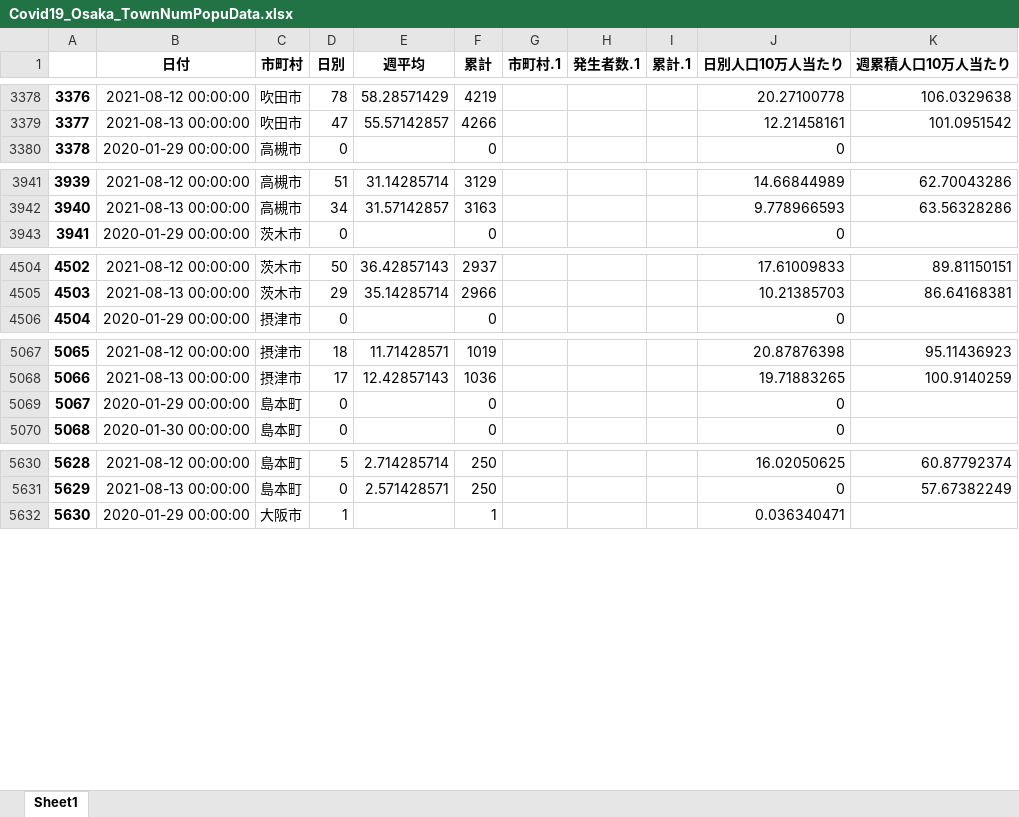
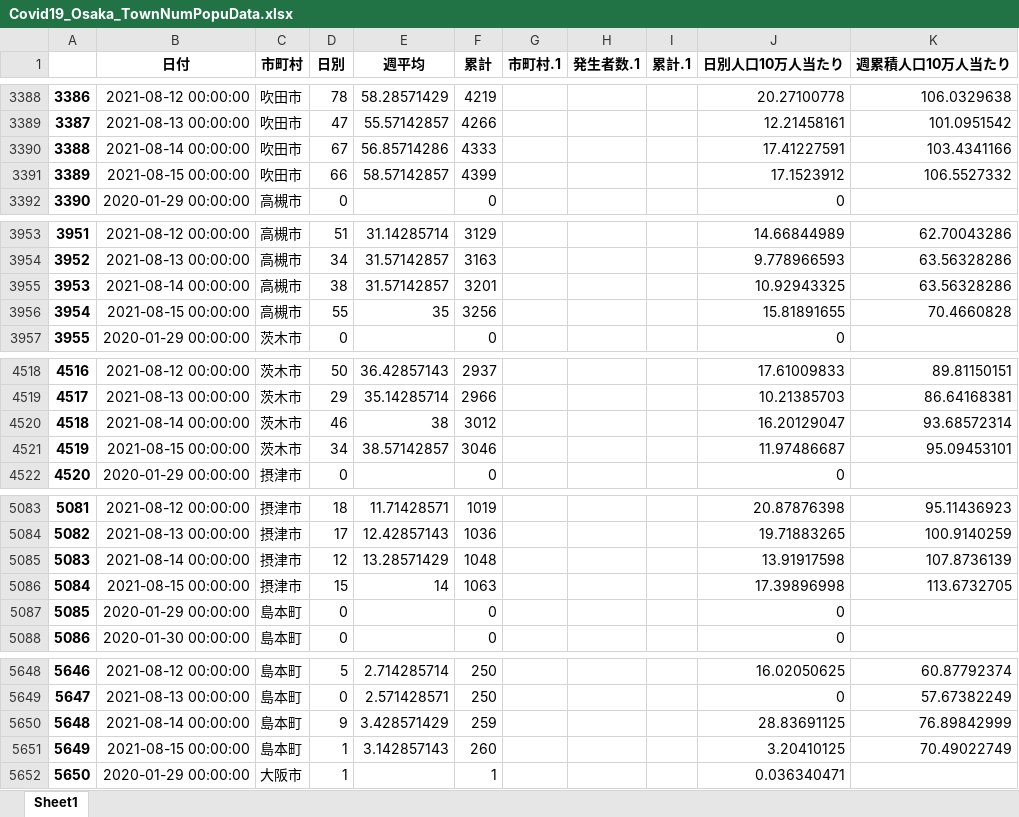
Before and after one commit to massatacker/Covid19OsakaAreaTwonHeroku, an Excel workbook: Covid19_Osaka_TownNumPopuData.xlsx, sheet Sheet1, drawn as a sheet; only a part is shown, gaps mark what is left out; values as stored, in another font and other column widths than the file's, no borders; the diff covers the shown part only; the diff names each change by its address in the sheet, - before the commit and + after, or states it on an @@ line.

```diff
--- a/Covid19_Osaka_TownNumPopuData.xlsx (sheet Sheet1)
+++ b/Covid19_Osaka_TownNumPopuData.xlsx (sheet Sheet1)
@@ column A renumbered between rows 567 and 25424 @@
+row 3390: 3388 | 2021-08-14 00:00:00 | 吹田市 | 67 | 56.85714286 | 4333 |  |  |  | 17.41227591 | 103.4341166
+row 3391: 3389 | 2021-08-15 00:00:00 | 吹田市 | 66 | 58.57142857 | 4399 |  |  |  | 17.1523912 | 106.5527332
+row 3955: 3953 | 2021-08-14 00:00:00 | 高槻市 | 38 | 31.57142857 | 3201 |  |  |  | 10.92943325 | 63.56328286
+row 3956: 3954 | 2021-08-15 00:00:00 | 高槻市 | 55 | 35 | 3256 |  |  |  | 15.81891655 | 70.4660828
+row 4520: 4518 | 2021-08-14 00:00:00 | 茨木市 | 46 | 38 | 3012 |  |  |  | 16.20129047 | 93.68572314
+row 4521: 4519 | 2021-08-15 00:00:00 | 茨木市 | 34 | 38.57142857 | 3046 |  |  |  | 11.97486687 | 95.09453101
+row 5085: 5083 | 2021-08-14 00:00:00 | 摂津市 | 12 | 13.28571429 | 1048 |  |  |  | 13.91917598 | 107.8736139
+row 5086: 5084 | 2021-08-15 00:00:00 | 摂津市 | 15 | 14 | 1063 |  |  |  | 17.39896998 | 113.6732705
+row 5650: 5648 | 2021-08-14 00:00:00 | 島本町 | 9 | 3.428571429 | 259 |  |  |  | 28.83691125 | 76.89842999
+row 5651: 5649 | 2021-08-15 00:00:00 | 島本町 | 1 | 3.142857143 | 260 |  |  |  | 3.20410125 | 70.49022749
```
Also changed, not shown: 80 added rows elsewhere in this sheet, Covid19_Osaka_Area2NumPopuData.xlsx.
